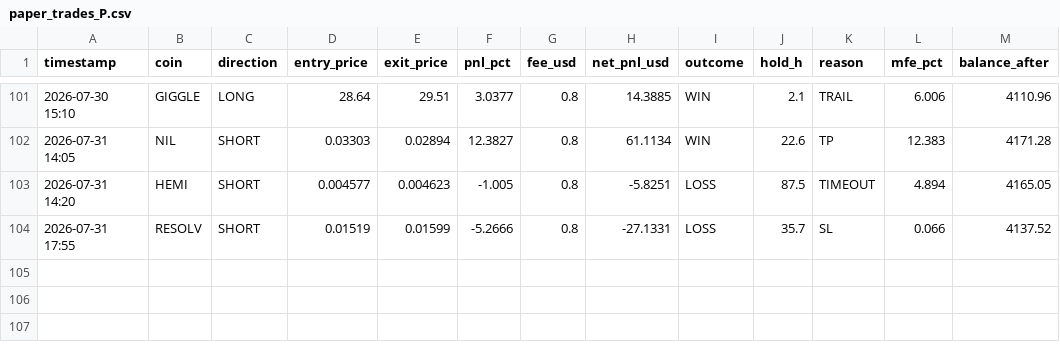
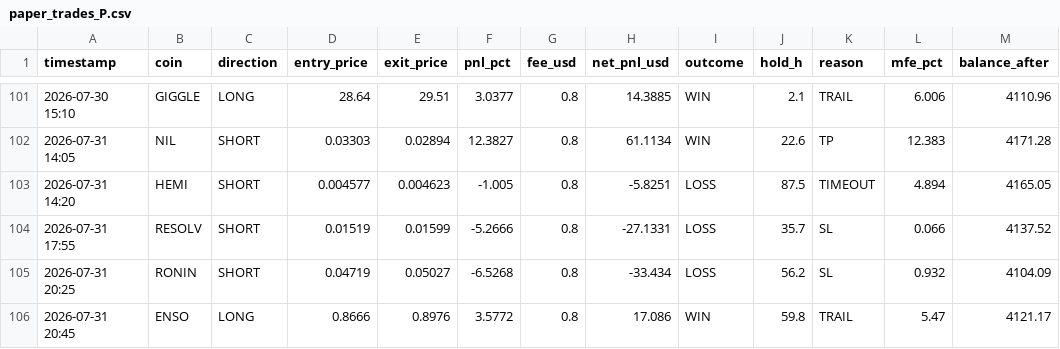
Before and after one commit to AlexeyKharin06/bots-cluster-, a CSV file: memory/trade/paper_v1/paper_trades_P.csv, drawn as a sheet; only a part is shown, gaps mark what is left out.

```diff
--- a/memory/trade/paper_v1/paper_trades_P.csv
+++ b/memory/trade/paper_v1/paper_trades_P.csv
@@ -104 +104,3 @@ timestamp,coin,direction,entry_price,exit_price,pnl_pct,fee_usd,net_pnl_usd,outc
 2026-07-31 17:55,RESOLV,SHORT,0.01519,0.01599,-5.2666,0.8,-27.1331,LOSS,35.7,SL,0.066,4137.52
+2026-07-31 20:25,RONIN,SHORT,0.04719,0.05027,-6.5268,0.8,-33.434,LOSS,56.2,SL,0.932,4104.09
+2026-07-31 20:45,ENSO,LONG,0.8666,0.8976,3.5772,0.8,17.086,WIN,59.8,TRAIL,5.47,4121.17
```
Also changed, not shown: memory/trade/paper_v1/paper_trades_O.csv, 12 other files.
